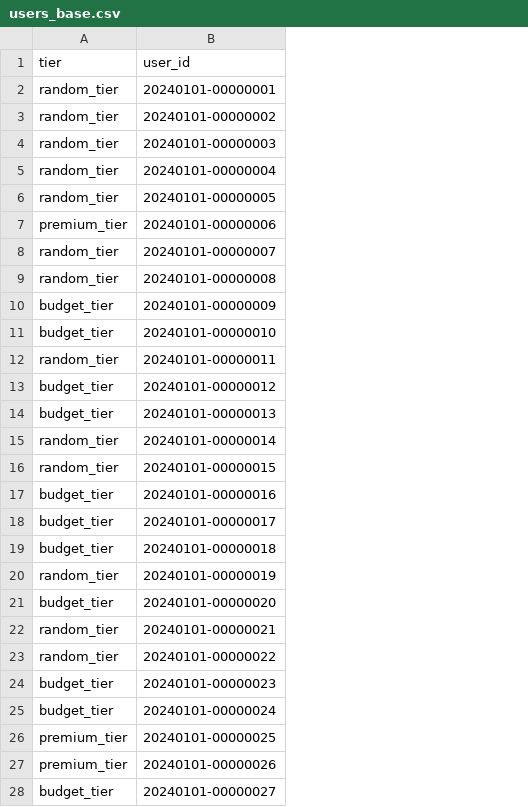
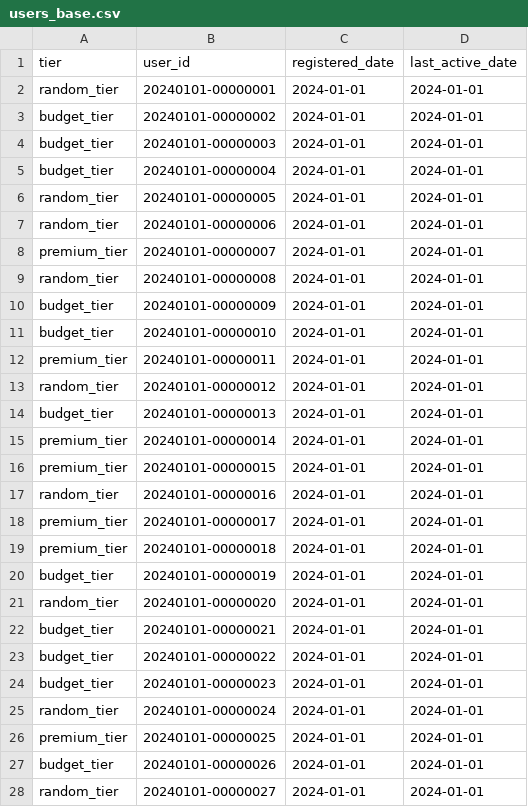
Before and after one commit to ibrasyad/creanu-labs, a CSV file: output/users_base.csv, drawn as a sheet; only a part is shown; the diff covers the shown part only; the diff names each change by its address in the sheet, - before the commit and + after, or states it on an @@ line.

Commit message:
added decay function to user visit. Basically, the longer they are inactive the less chance they would visit.

```diff
--- a/output/users_base.csv
+++ b/output/users_base.csv
+column C (registered_date), rows 2-28: all 2024-01-01
+column D (last_active_date), rows 2-28: all 2024-01-01
-A3:A5 (tier): random_tier
+A3:A5 (tier): budget_tier
-A7 (tier): premium_tier
+A7 (tier): random_tier
-A8 (tier): random_tier
+A8 (tier): premium_tier
-A12 (tier): random_tier
+A12 (tier): premium_tier
-A13 (tier): budget_tier
+A13 (tier): random_tier
-A15:A16 (tier): random_tier
+A15:A16 (tier): premium_tier
-A17 (tier): budget_tier
+A17 (tier): random_tier
-A18:A19 (tier): budget_tier
+A18:A19 (tier): premium_tier
-A20 (tier): random_tier
+A20 (tier): budget_tier
-A21 (tier): budget_tier
+A21 (tier): random_tier
-A22:A23 (tier): random_tier
+A22:A23 (tier): budget_tier
-A25 (tier): budget_tier
+A25 (tier): random_tier
-A27 (tier): premium_tier
+A27 (tier): budget_tier
-A28 (tier): budget_tier
+A28 (tier): random_tier
```
Also changed, not shown: 45 edited cells elsewhere in this file, 9 other files.
